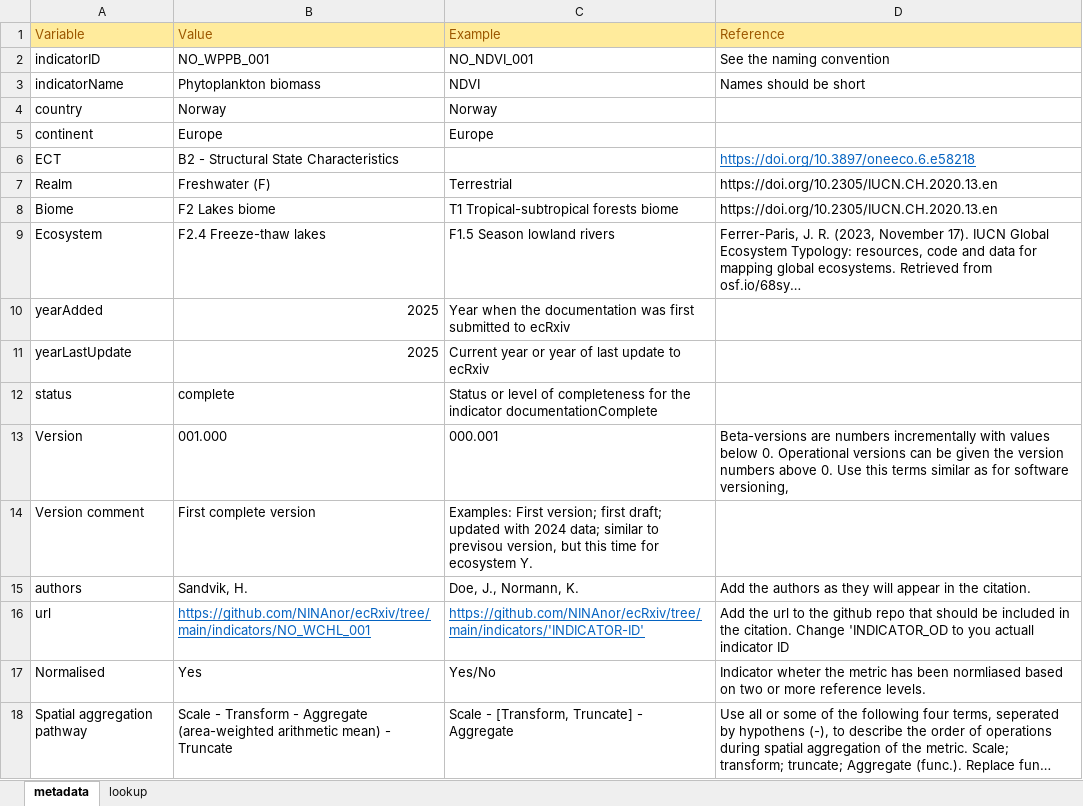
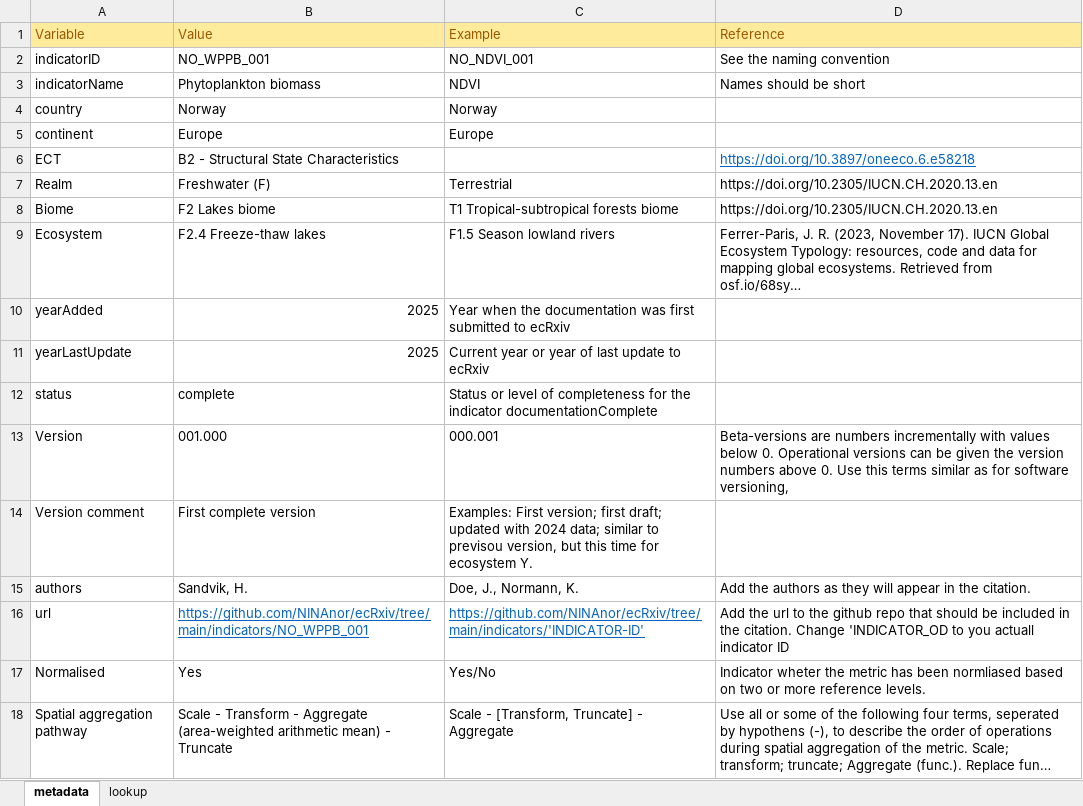
Before and after one commit to NINAnor/ecRxiv, an Excel workbook: indicators/NO_WPPB_001/metadata.xlsx, sheet metadata, drawn as a sheet; long unchanged cells end in …; values as stored, in another font and other column widths than the file's, no borders; the diff names each change by its address in the sheet, - before the commit and + after, or states it on an @@ line.

Commit message:
new version of lake indicators in accordance with WFD2ECA v. 2.0

```diff
--- a/indicators/NO_WPPB_001/metadata.xlsx (sheet metadata)
+++ b/indicators/NO_WPPB_001/metadata.xlsx (sheet metadata)
-B16 (Value): https://github.com/NINAnor/ecRxiv/tree/main/indicators/NO_WCHL_001
+B16 (Value): https://github.com/NINAnor/ecRxiv/tree/main/indicators/NO_WPPB_001
```
Also changed, not shown: 53 other files.
